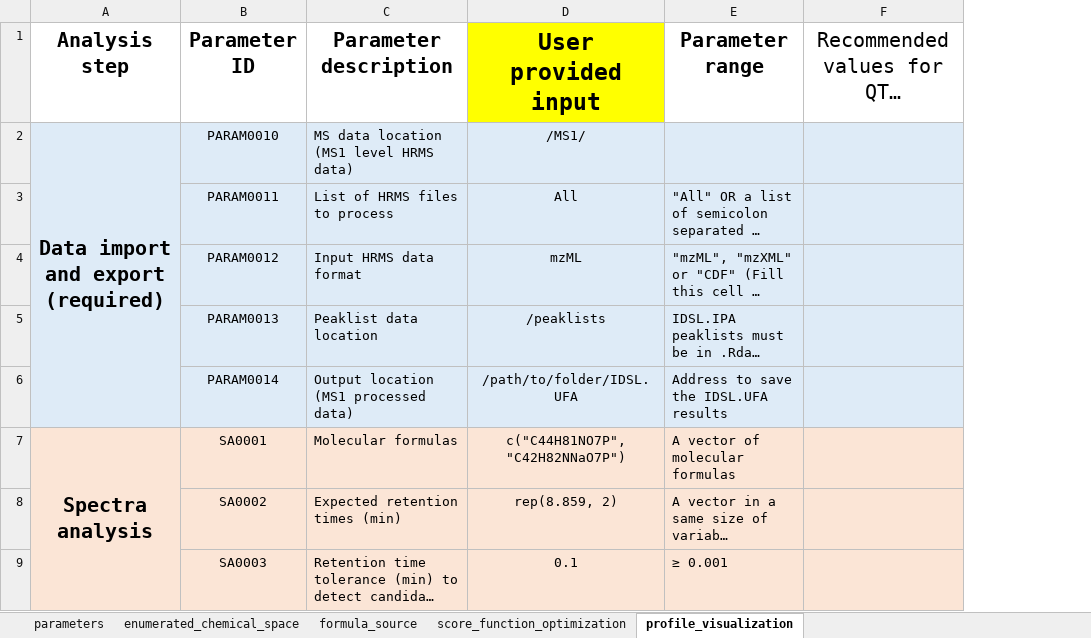
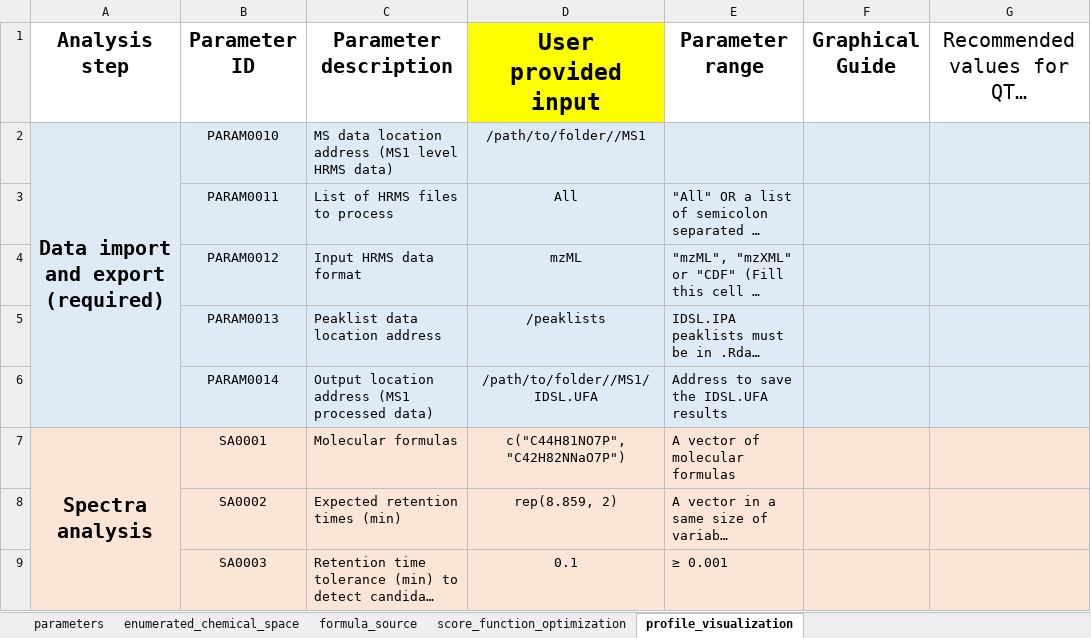
Before and after one commit to idslme/IDSL.UFA, an Excel workbook: IDSL.UFA/inst/extdata/UFA_parameters.xlsx, sheet profile_visualization, drawn as a sheet; only a part is shown; long unchanged cells end in …; values as stored, in another font and other column widths than the file's, no borders; the diff names each change by its address in the sheet, - before the commit and + after, or states it on an @@ line.

```diff
--- a/IDSL.UFA/inst/extdata/UFA_parameters.xlsx (sheet profile_visualization)
+++ b/IDSL.UFA/inst/extdata/UFA_parameters.xlsx (sheet profile_visualization)
+column F (Graphical Guide), empty
-C2 (Parameter description): MS data location (MS1 level HRMS data)
+C2 (Parameter description): MS data location address (MS1 level HRMS data)
-D2 (User provided input): /MS1/
+D2 (User provided input): /path/to/folder//MS1
-C5 (Parameter description): Peaklist data location
+C5 (Parameter description): Peaklist data location address
-C6 (Parameter description): Output location (MS1 processed data)
+C6 (Parameter description): Output location address (MS1 processed data)
-D6 (User provided input): /path/to/folder/IDSL.UFA
+D6 (User provided input): /path/to/folder//MS1/IDSL.UFA
```
Also changed, not shown: sheet parameters, sheet enumerated_chemical_space, sheet score_function_optimization, sheet formula_source, UFA_parameters.xlsx, 19 other files.
